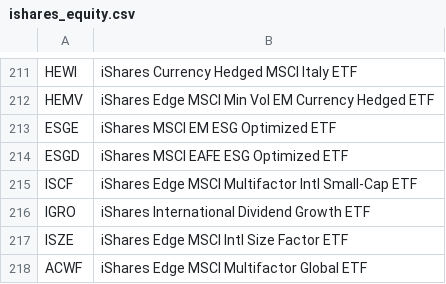
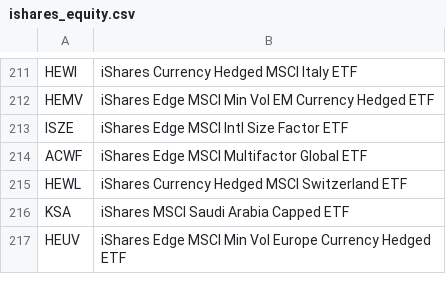
Before and after one commit to korayguclu/momentuminvestor, a CSV file: momentuminvestor/data/ishares_equity.csv, drawn as a sheet; only a part is shown, gaps mark what is left out; the shorter side is filled out with more unchanged rows.

Commit message:
updated shares file

```diff
--- a/momentuminvestor/data/ishares_equity.csv
+++ b/momentuminvestor/data/ishares_equity.csv
@@ -212,6 +212,2 @@ HEWI;iShares Currency Hedged MSCI Italy ETF
 HEMV;iShares Edge MSCI Min Vol EM Currency Hedged ETF
-ESGE;iShares MSCI EM ESG Optimized ETF
-ESGD;iShares MSCI EAFE ESG Optimized ETF
-ISCF;iShares Edge MSCI Multifactor Intl Small-Cap ETF
-IGRO;iShares International Dividend Growth ETF
 ISZE;iShares Edge MSCI Intl Size Factor ETF
```
Also changed, not shown: 3 other files.
